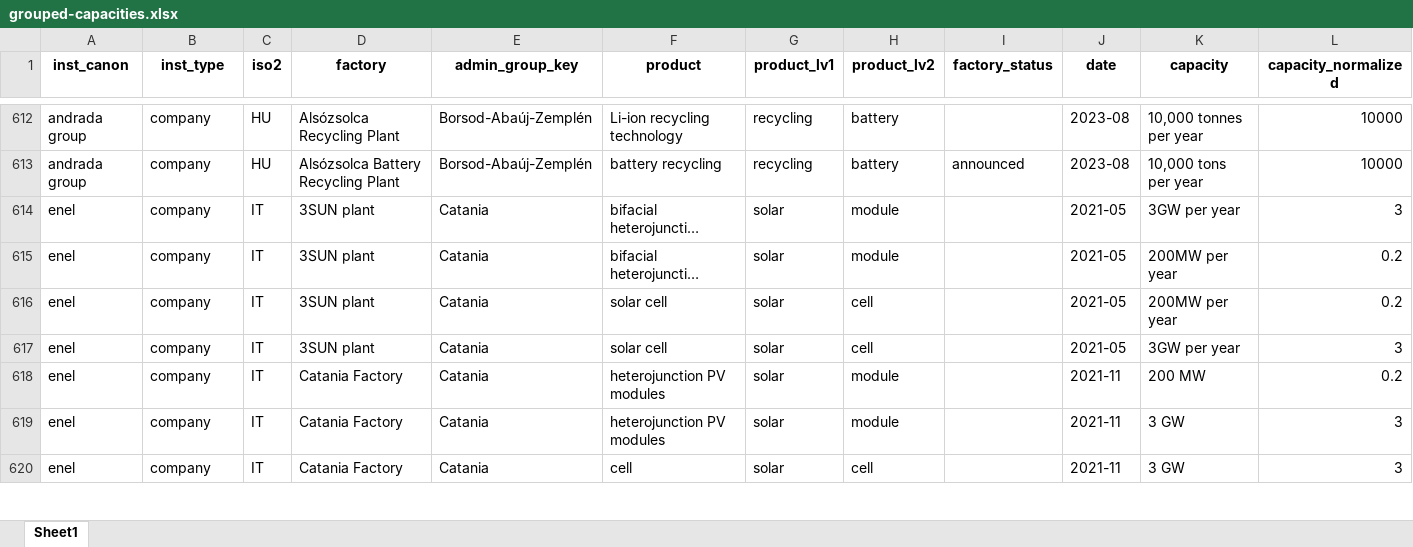
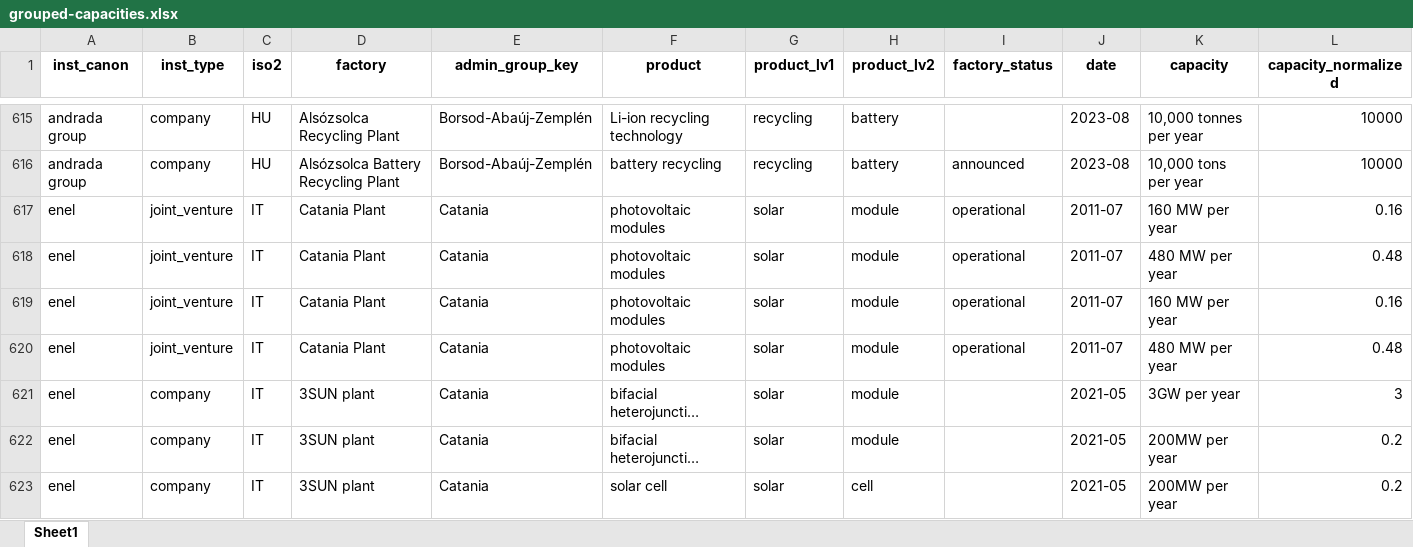
Before and after one commit to benmcwilliams/tuone-core, an Excel workbook: reconcile/storage/output/grouped-capacities.xlsx, sheet Sheet1, drawn as a sheet; only a part is shown, gaps mark what is left out; the shorter side is filled out with more unchanged rows; long unchanged cells end in …; values as stored, in another font and other column widths than the file's, no borders; rows hold the shown columns only; the diff covers the shown part only; the diff names each change by its address in the sheet, - before the commit and + after, or states it on an @@ line.

```diff
--- a/reconcile/storage/output/grouped-capacities.xlsx (sheet Sheet1)
+++ b/reconcile/storage/output/grouped-capacities.xlsx (sheet Sheet1)
+row 617: enel | joint_venture | IT | Catania Plant | Catania | photovoltaic modules | solar | module | operational | 2011-07 | 160 MW per year | 0.16
+row 618: enel | joint_venture | IT | Catania Plant | Catania | photovoltaic modules | solar | module | operational | 2011-07 | 480 MW per year | 0.48
+row 619: enel | joint_venture | IT | Catania Plant | Catania | photovoltaic modules | solar | module | operational | 2011-07 | 160 MW per year | 0.16
+row 620: enel | joint_venture | IT | Catania Plant | Catania | photovoltaic modules | solar | module | operational | 2011-07 | 480 MW per year | 0.48
```
Also changed, not shown: 11 added rows and 1 removed row elsewhere in this sheet, reconcile/storage/output/clean-investment-funds-factory.xlsx, reconcile/storage/output/factory-technological-clean-capacities.xlsx, 16 other files.
